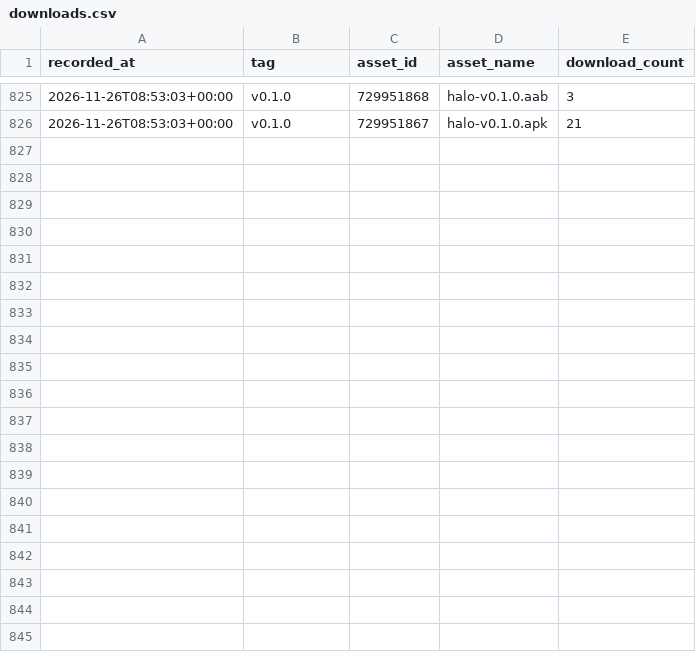
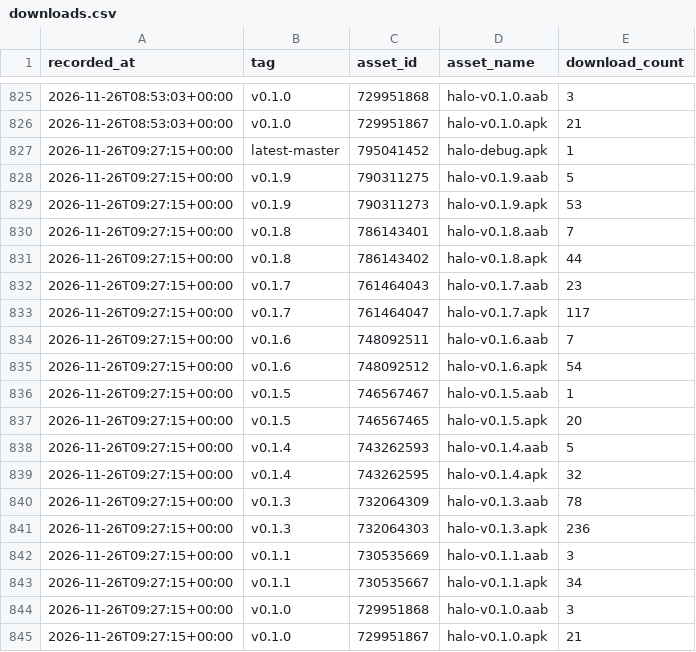
Before and after one commit to yogeshpaliyal/Halo, a CSV file: downloads.csv, drawn as a sheet; only a part is shown, gaps mark what is left out; the diff names each change by its address in the sheet, - before the commit and + after, or states it on an @@ line.

```diff
--- a/downloads.csv
+++ b/downloads.csv
+row 827: 2026-11-26T09:27:15+00:00 | latest-master | 795041452 | halo-debug.apk | 1
+row 828: 2026-11-26T09:27:15+00:00 | v0.1.9 | 790311275 | halo-v0.1.9.aab | 5
+row 829: 2026-11-26T09:27:15+00:00 | v0.1.9 | 790311273 | halo-v0.1.9.apk | 53
+row 830: 2026-11-26T09:27:15+00:00 | v0.1.8 | 786143401 | halo-v0.1.8.aab | 7
+row 831: 2026-11-26T09:27:15+00:00 | v0.1.8 | 786143402 | halo-v0.1.8.apk | 44
+row 832: 2026-11-26T09:27:15+00:00 | v0.1.7 | 761464043 | halo-v0.1.7.aab | 23
+row 833: 2026-11-26T09:27:15+00:00 | v0.1.7 | 761464047 | halo-v0.1.7.apk | 117
+row 834: 2026-11-26T09:27:15+00:00 | v0.1.6 | 748092511 | halo-v0.1.6.aab | 7
+row 835: 2026-11-26T09:27:15+00:00 | v0.1.6 | 748092512 | halo-v0.1.6.apk | 54
+row 836: 2026-11-26T09:27:15+00:00 | v0.1.5 | 746567467 | halo-v0.1.5.aab | 1
+row 837: 2026-11-26T09:27:15+00:00 | v0.1.5 | 746567465 | halo-v0.1.5.apk | 20
+row 838: 2026-11-26T09:27:15+00:00 | v0.1.4 | 743262593 | halo-v0.1.4.aab | 5
+row 839: 2026-11-26T09:27:15+00:00 | v0.1.4 | 743262595 | halo-v0.1.4.apk | 32
+row 840: 2026-11-26T09:27:15+00:00 | v0.1.3 | 732064309 | halo-v0.1.3.aab | 78
+row 841: 2026-11-26T09:27:15+00:00 | v0.1.3 | 732064303 | halo-v0.1.3.apk | 236
+row 842: 2026-11-26T09:27:15+00:00 | v0.1.1 | 730535669 | halo-v0.1.1.aab | 3
+row 843: 2026-11-26T09:27:15+00:00 | v0.1.1 | 730535667 | halo-v0.1.1.apk | 34
+row 844: 2026-11-26T09:27:15+00:00 | v0.1.0 | 729951868 | halo-v0.1.0.aab | 3
+row 845: 2026-11-26T09:27:15+00:00 | v0.1.0 | 729951867 | halo-v0.1.0.apk | 21
```
Also changed, not shown: 1 other file.
